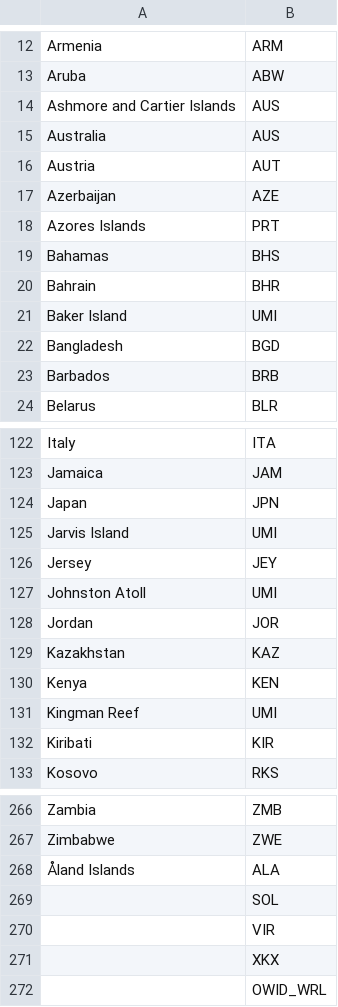
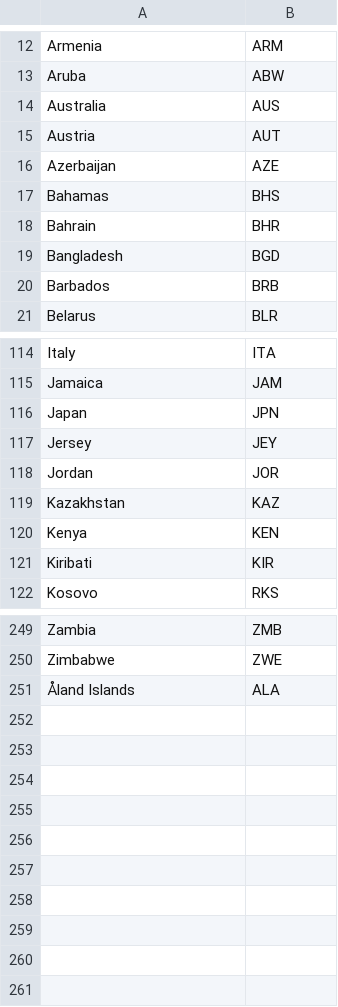
Before and after one commit to sarahDH615/ETL-project, a CSV file: data/Clean/country.csv, drawn as a sheet; only a part is shown, gaps mark what is left out; the diff covers the shown part only; the diff names each change by its address in the sheet, - before the commit and + after, or states it on an @@ line.

```diff
--- a/data/Clean/country.csv
+++ b/data/Clean/country.csv
-row 14: Ashmore and Cartier Islands | AUS
-row 18: Azores Islands | PRT
-row 21: Baker Island | UMI
-row 125: Jarvis Island | UMI
-row 127: Johnston Atoll | UMI
-row 131: Kingman Reef | UMI
-row 269:  | SOL
-row 270:  | VIR
-row 271:  | XKX
-row 272:  | OWID_WRL
```
Also changed, not shown: 11 removed rows elsewhere in this file, data/Clean/full_closures_table.csv, data/Clean/travel_restrictions_clean.csv, 5 other files.
